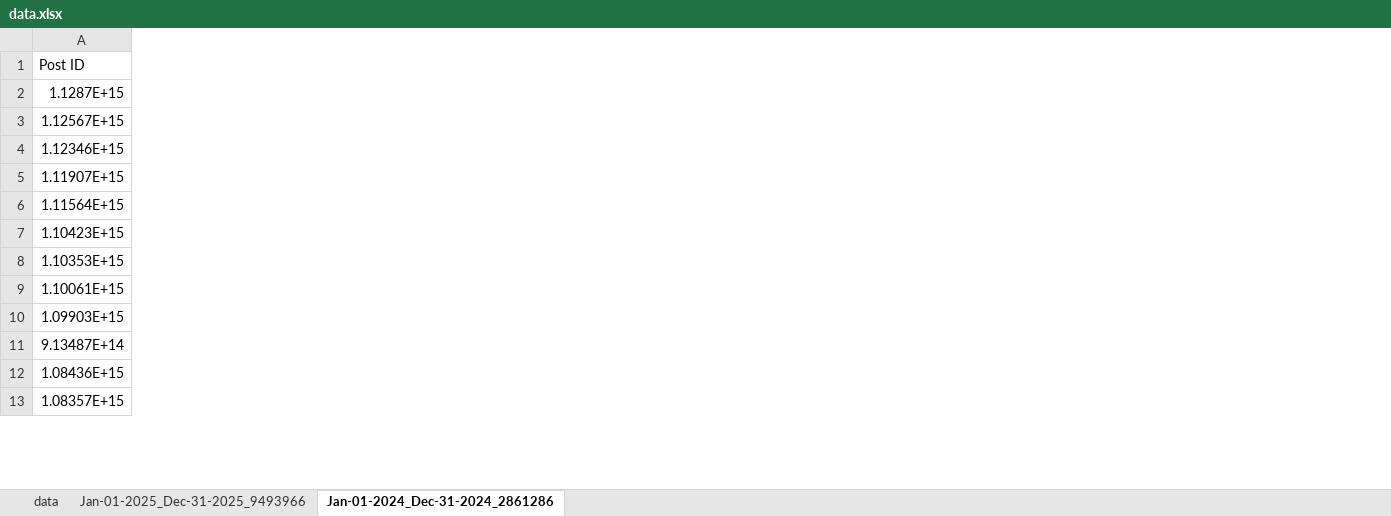
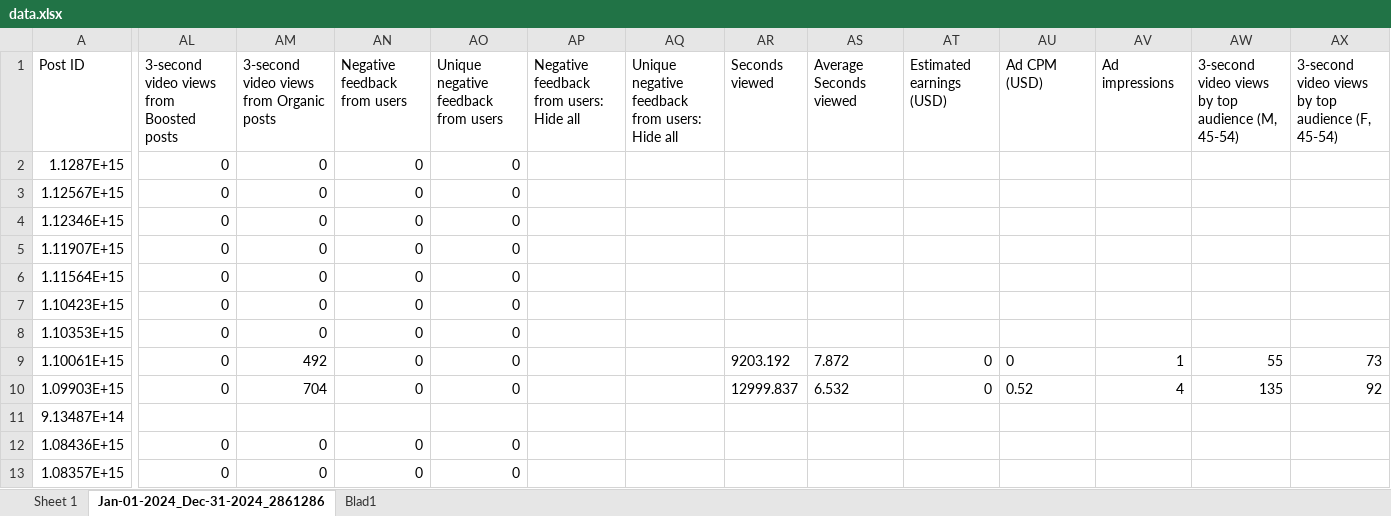
Before and after one commit to RFSISUUppland/SocialaMedier, an Excel workbook: data.xlsx, sheet Jan-01-2024_Dec-31-2024_2861286, drawn as a sheet; only a part is shown, gaps mark what is left out; values as stored, in another font and other column widths than the file's, no borders; table styles not drawn; the diff covers the shown part only; the diff names each change by its address in the sheet, - before the commit and + after, or states it on an @@ line.

```diff
--- a/data.xlsx (sheet Jan-01-2024_Dec-31-2024_2861286)
+++ b/data.xlsx (sheet Jan-01-2024_Dec-31-2024_2861286)
-sheet tab: data
+sheet tab: Blad1
-sheet tab: Jan-01-2025_Dec-31-2025_9493966
+sheet tab: Sheet 1
@@ sheet tab order changed: Sheet 1 | Jan-01-2024_Dec-31-2024_2861286 | Blad1 @@
+column AL, rows 1-13: 3-second video views from Boosted posts | 0 | 0 | 0 | 0 | 0 | 0 | 0 | 0 | 0 |  | 0 | 0
+column AM, rows 1-13: 3-second video views from Organic posts | 0 | 0 | 0 | 0 | 0 | 0 | 0 | 492 | 704 |  | 0 | 0
+column AN (Negative feedback from users), rows 2-13: 0 | 0 | 0 | 0 | 0 | 0 | 0 | 0 | 0 |  | 0 | 0
+column AO, rows 1-13: Unique negative feedback from users | 0 | 0 | 0 | 0 | 0 | 0 | 0 | 0 | 0 |  | 0 | 0
+column AP, row 1: Negative feedback from users: Hide all
+column AQ, row 1: Unique negative feedback from users: Hide all
+column AR (Seconds viewed), rows 9-10: 9203.192 | 12999.837
+column AS (Average Seconds viewed), rows 9-10: 7.872 | 6.532
+column AT (Estimated earnings (USD)), rows 9-10: 0 | 0
+column AU (Ad CPM (USD)), rows 9-10: 0 | 0.52
+column AV (Ad impressions), rows 9-10: 1 | 4
+column AW, rows 1-10: 3-second video views by top audience (M, 45-54) |  |  |  |  |  |  |  | 55 | 135
+column AX, rows 1-10: 3-second video views by top audience (F, 45-54) |  |  |  |  |  |  |  | 73 | 92
```
Also changed, not shown: 36 added columns elsewhere in this sheet, sheet Blad1, 5 other files.
